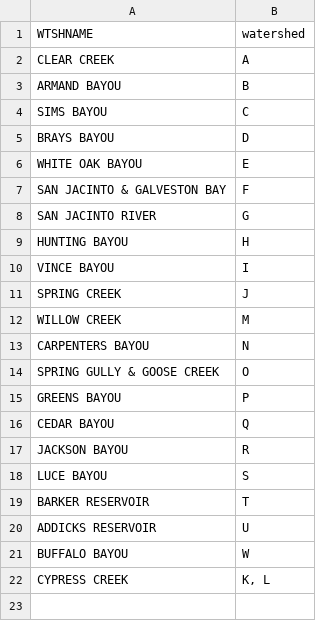
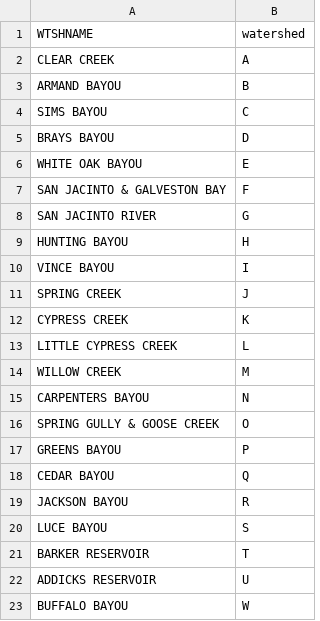
Before and after one commit to carly-fagnant/Spatial_Extreme_Value_Modeling, a CSV file: Data/watershed_code.csv (was Data/watershed.csv), drawn as a sheet.

```diff
--- a/Data/watershed.csv
+++ b/Data/watershed_code.csv
@@ -11,2 +11,4 @@ VINCE BAYOU,I
 SPRING CREEK,J
+CYPRESS CREEK,K
+LITTLE CYPRESS CREEK,L
 WILLOW CREEK,M
@@ -21,2 +23 @@ ADDICKS RESERVOIR,U
 BUFFALO BAYOU,W
-CYPRESS CREEK,"K, L"
```
Also changed, not shown: Data/station_area.csv.
